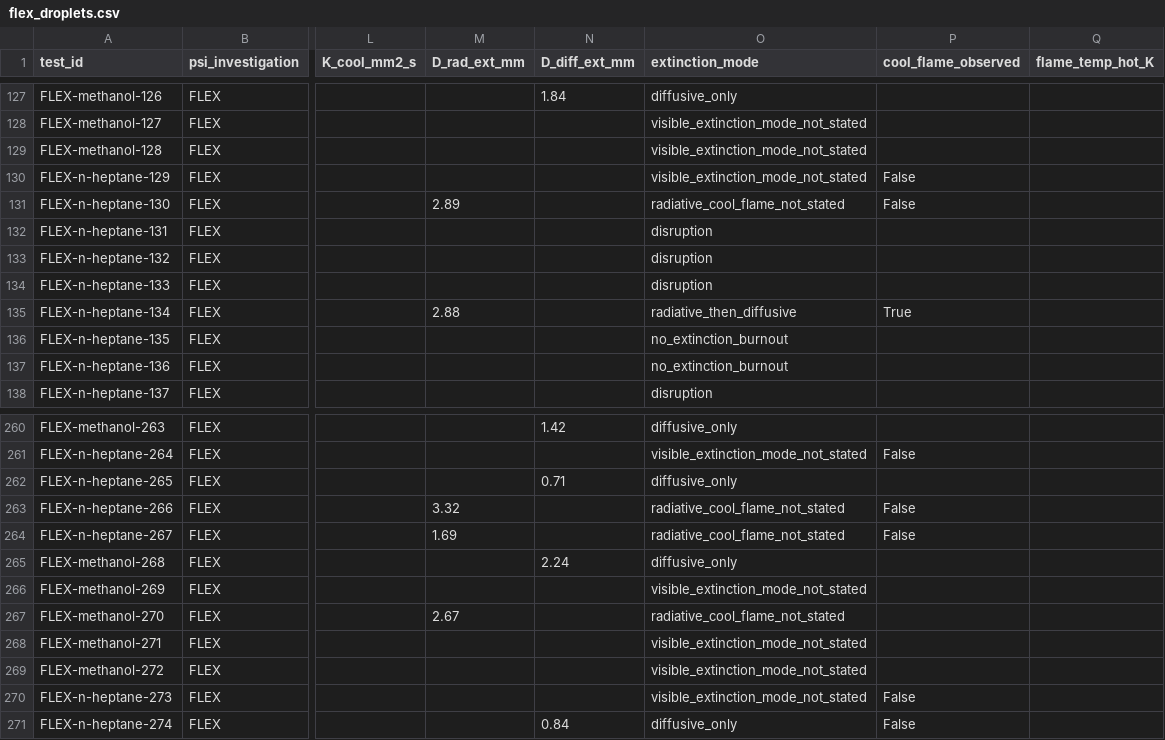
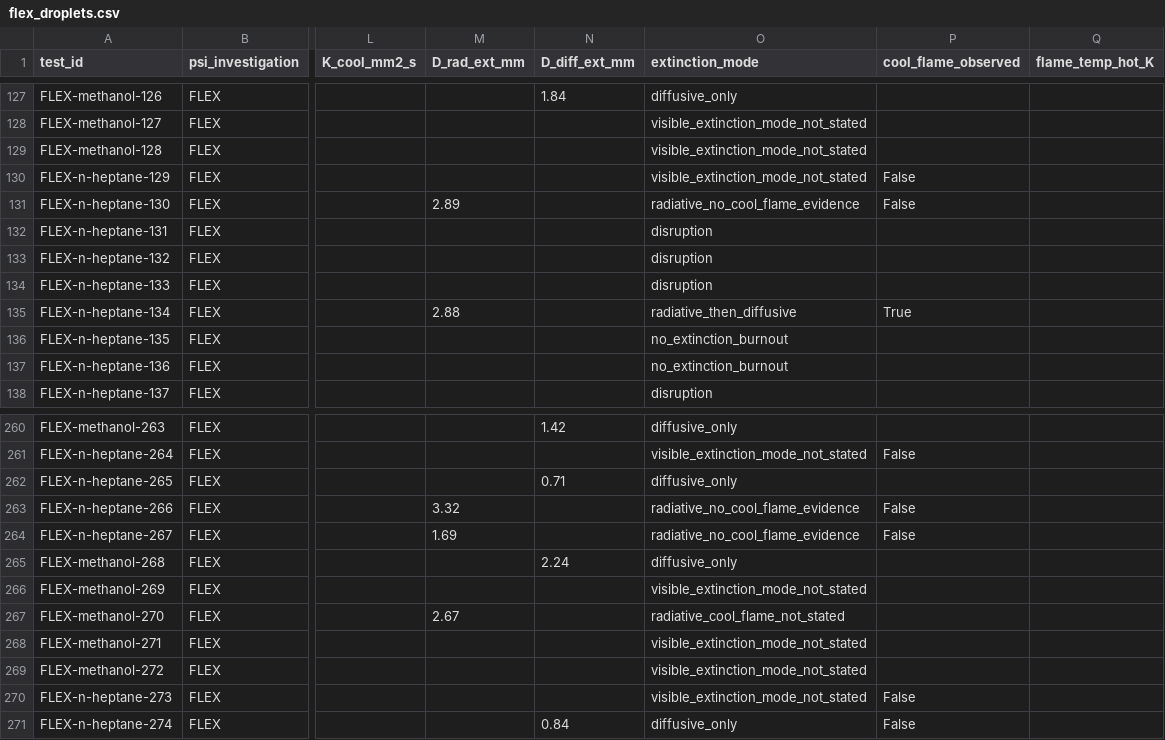
Before and after one commit to ZOGWORK/flamefall-analytics, a CSV file: data/flex_droplets.csv, drawn as a sheet; only a part is shown, gaps mark what is left out; the diff names each change by its address in the sheet, - before the commit and + after, or states it on an @@ line.

Commit message:
data/flex_droplets.csv: rebuild: FLEX-130, 266 and 267 carry the new extinction mode

```diff
--- a/data/flex_droplets.csv
+++ b/data/flex_droplets.csv
-O131 (extinction_mode): radiative_cool_flame_not_stated
+O131 (extinction_mode): radiative_no_cool_flame_evidence
-O263:O264 (extinction_mode): radiative_cool_flame_not_stated
+O263:O264 (extinction_mode): radiative_no_cool_flame_evidence
```
